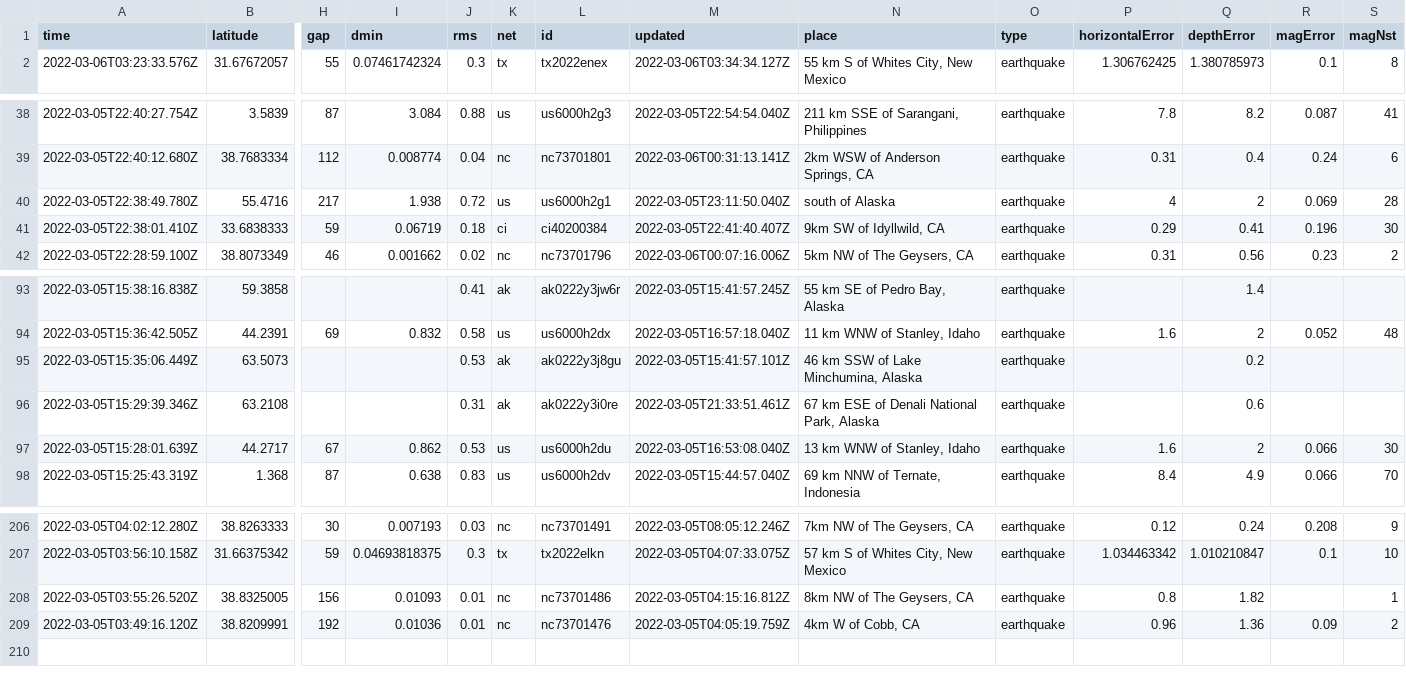
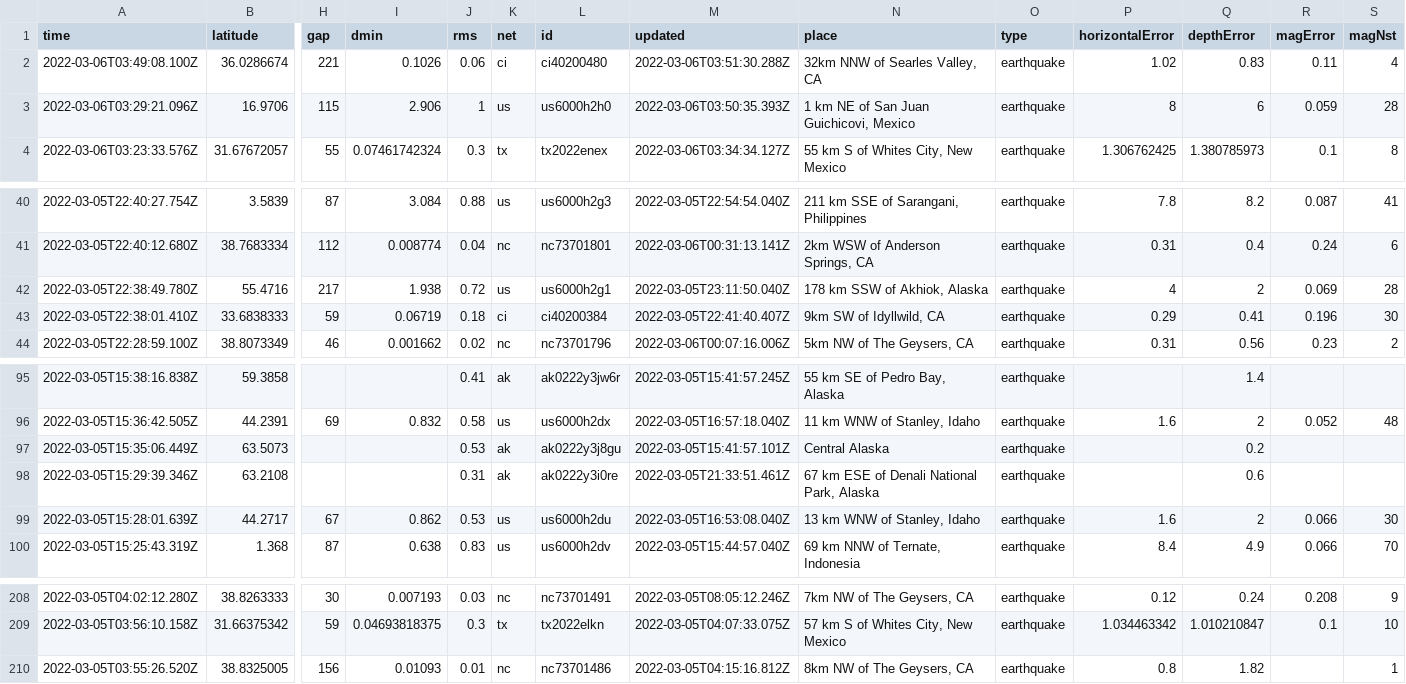
Before and after one commit to aadittambe/actions-pipeline, a CSV file: usgs_current.csv, drawn as a sheet; only a part is shown, gaps mark what is left out; removed rows and columns are numbered as before the commit, all else as after; rows hold the shown columns only; the diff names each change by its address in the sheet, - before the commit and + after, or states it on an @@ line.

```diff
--- a/usgs_current.csv
+++ b/usgs_current.csv
+row 2: 2022-03-06T03:49:08.100Z | 36.0286674 | 221 | 0.1026 | 0.06 | ci | ci40200480 | 2022-03-06T03:51:30.288Z | 32km NNW of Searles Valley, CA | earthquake | 1.02 | 0.83 | 0.11 | 4
+row 3: 2022-03-06T03:29:21.096Z | 16.9706 | 115 | 2.906 | 1 | us | us6000h2h0 | 2022-03-06T03:50:35.393Z | 1 km NE of San Juan Guichicovi, Mexico | earthquake | 8 | 6 | 0.059 | 28
-N42 (place): south of Alaska
+N42 (place): 178 km SSW of Akhiok, Alaska
-N97 (place): 46 km SSW of Lake Minchumina, Alaska
+N97 (place): Central Alaska
-row 209: 2022-03-05T03:49:16.120Z | 38.8209991 | 192 | 0.01036 | 0.01 | nc | nc73701476 | 2022-03-05T04:05:19.759Z | 4km W of Cobb, CA | earthquake | 0.96 | 1.36 | 0.09 | 2
```
Also changed, not shown: usgs_main.csv.
